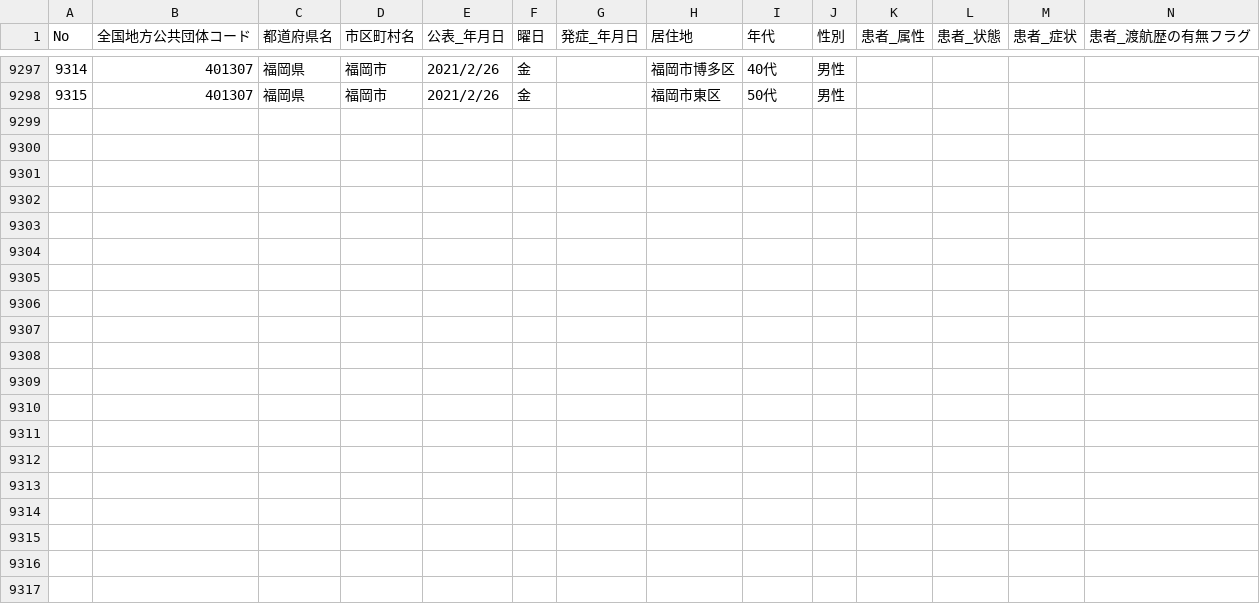
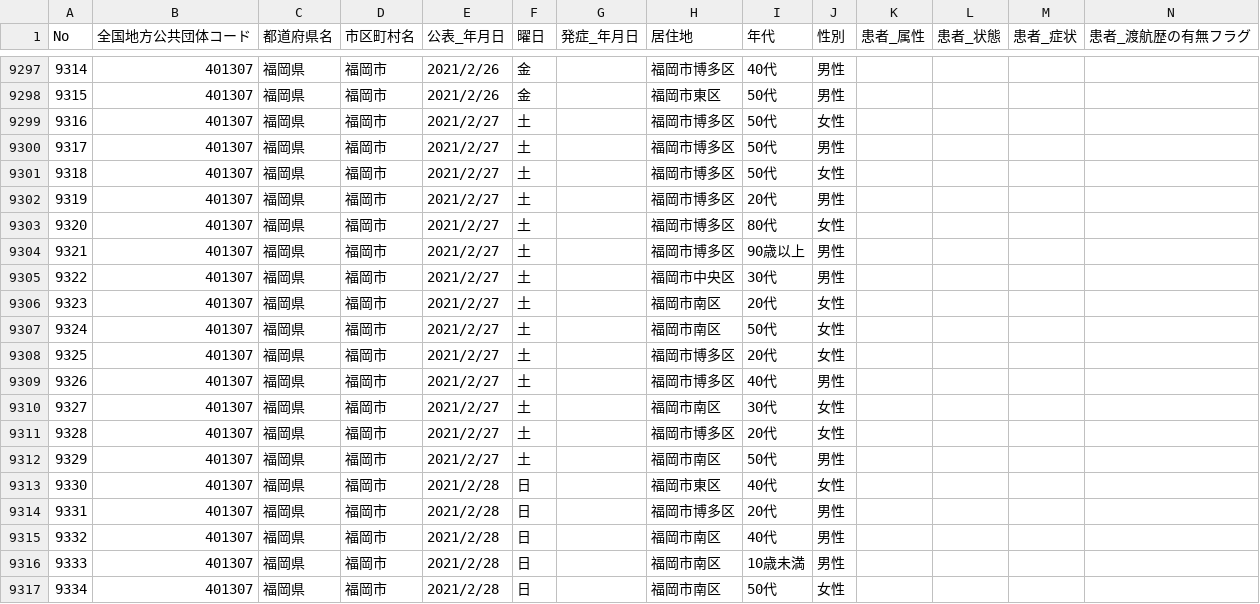
Before and after one commit to code4sabae/opendatagojp, a CSV file: csv/fukuoka-shi/patients.csv, drawn as a sheet; only a part is shown, gaps mark what is left out; rows hold the shown columns only; the diff names each change by its address in the sheet, - before the commit and + after, or states it on an @@ line.

Commit message:
update data

```diff
--- a/csv/fukuoka-shi/patients.csv
+++ b/csv/fukuoka-shi/patients.csv
+row 9299: 9316 | 401307 | 福岡県 | 福岡市 | 2021/2/27 | 土 |  | 福岡市博多区 | 50代 | 女性
+row 9300: 9317 | 401307 | 福岡県 | 福岡市 | 2021/2/27 | 土 |  | 福岡市博多区 | 50代 | 男性
+row 9301: 9318 | 401307 | 福岡県 | 福岡市 | 2021/2/27 | 土 |  | 福岡市博多区 | 50代 | 女性
+row 9302: 9319 | 401307 | 福岡県 | 福岡市 | 2021/2/27 | 土 |  | 福岡市博多区 | 20代 | 男性
+row 9303: 9320 | 401307 | 福岡県 | 福岡市 | 2021/2/27 | 土 |  | 福岡市博多区 | 80代 | 女性
+row 9304: 9321 | 401307 | 福岡県 | 福岡市 | 2021/2/27 | 土 |  | 福岡市博多区 | 90歳以上 | 男性
+row 9305: 9322 | 401307 | 福岡県 | 福岡市 | 2021/2/27 | 土 |  | 福岡市中央区 | 30代 | 男性
+row 9306: 9323 | 401307 | 福岡県 | 福岡市 | 2021/2/27 | 土 |  | 福岡市南区 | 20代 | 女性
+row 9307: 9324 | 401307 | 福岡県 | 福岡市 | 2021/2/27 | 土 |  | 福岡市南区 | 50代 | 女性
+row 9308: 9325 | 401307 | 福岡県 | 福岡市 | 2021/2/27 | 土 |  | 福岡市博多区 | 20代 | 女性
+row 9309: 9326 | 401307 | 福岡県 | 福岡市 | 2021/2/27 | 土 |  | 福岡市博多区 | 40代 | 男性
+row 9310: 9327 | 401307 | 福岡県 | 福岡市 | 2021/2/27 | 土 |  | 福岡市南区 | 30代 | 女性
+row 9311: 9328 | 401307 | 福岡県 | 福岡市 | 2021/2/27 | 土 |  | 福岡市博多区 | 20代 | 女性
+row 9312: 9329 | 401307 | 福岡県 | 福岡市 | 2021/2/27 | 土 |  | 福岡市南区 | 50代 | 男性
+row 9313: 9330 | 401307 | 福岡県 | 福岡市 | 2021/2/28 | 日 |  | 福岡市東区 | 40代 | 女性
+row 9314: 9331 | 401307 | 福岡県 | 福岡市 | 2021/2/28 | 日 |  | 福岡市博多区 | 20代 | 男性
+row 9315: 9332 | 401307 | 福岡県 | 福岡市 | 2021/2/28 | 日 |  | 福岡市南区 | 40代 | 男性
+row 9316: 9333 | 401307 | 福岡県 | 福岡市 | 2021/2/28 | 日 |  | 福岡市南区 | 10歳未満 | 男性
+row 9317: 9334 | 401307 | 福岡県 | 福岡市 | 2021/2/28 | 日 |  | 福岡市南区 | 50代 | 女性
```
Also changed, not shown: csv/fukuoka-shi/patients-summary.csv, csv/fukuoka-shi/test-cases.csv.
